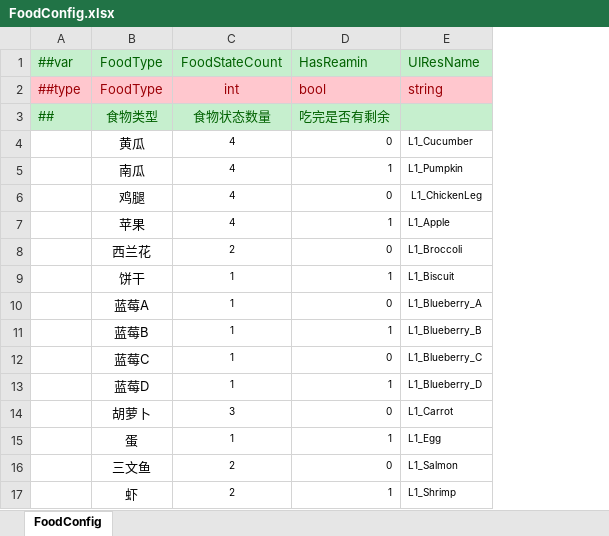
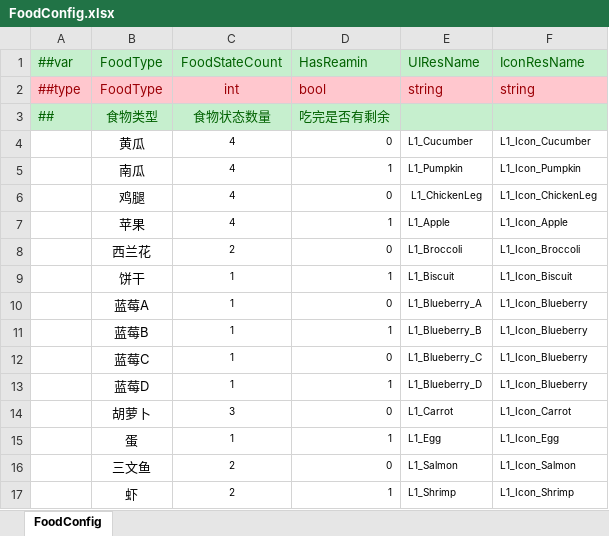
Before and after one commit to CLeopar/GP-TestRepo, an Excel workbook: HotGuy/Assets/Config/Excel/FoodConfig.xlsx, sheet FoodConfig, drawn as a sheet; values as stored, in another font and other column widths than the file's, no borders; the diff names each change by its address in the sheet, - before the commit and + after, or states it on an @@ line.

```diff
--- a/HotGuy/Assets/Config/Excel/FoodConfig.xlsx (sheet FoodConfig)
+++ b/HotGuy/Assets/Config/Excel/FoodConfig.xlsx (sheet FoodConfig)
+column F (IconResName), rows 2-17: string |  | L1_Icon_Cucumber | L1_Icon_Pumpkin | L1_Icon_ChickenLeg | L1_Icon_Apple | L1_Icon_Broccoli | L1_Icon_Biscuit | L1_Icon_Blueberry | L1_Icon_Blueberry | L1_Icon_Blueberry | L1_Icon_Blueberry | L1_Icon_Carrot | L1_Icon_Egg | L1_Icon_Salmon | L1_Icon_Shrimp
```
Also changed, not shown: HotGuy/Assets/Config/Excel/ConstConfig.xlsx, 17 other files.
